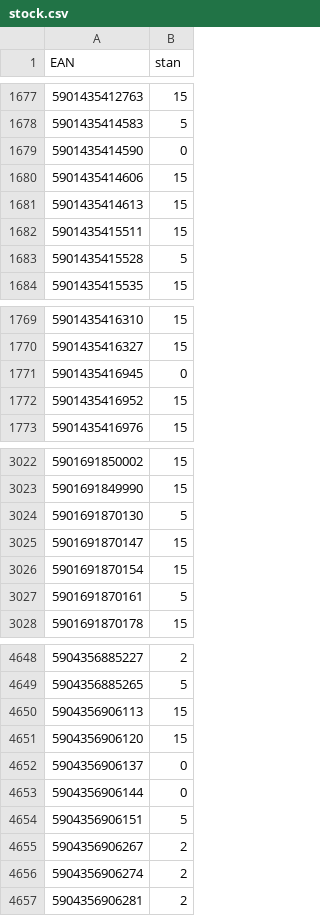
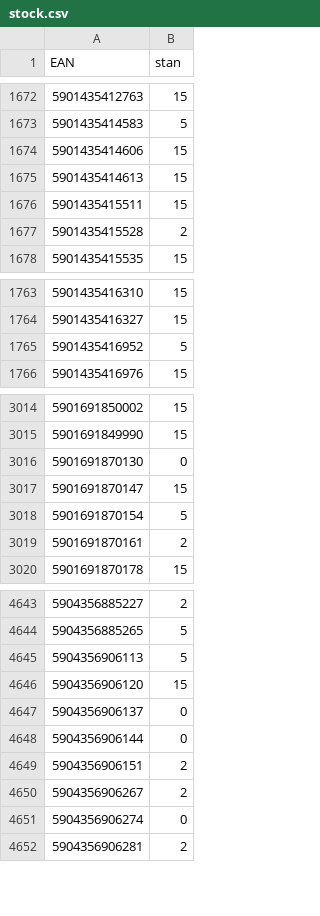
Before and after one commit to mbtylla/pigu, a CSV file: stock.csv, drawn as a sheet; only a part is shown, gaps mark what is left out; the diff covers the shown part only.

```diff
--- a/stock.csv
+++ b/stock.csv
@@ -1678,3 +1673,2 @@ EAN,stan
 5901435414583,5
-5901435414590,0
 5901435414606,15
@@ -1682,3 +1676,3 @@ EAN,stan
 5901435415511,15
-5901435415528,5
+5901435415528,2
 5901435415535,15
@@ -1770,4 +1764,3 @@ EAN,stan
 5901435416327,15
-5901435416945,0
-5901435416952,15
+5901435416952,5
 5901435416976,15
@@ -3023,6 +3015,6 @@ EAN,stan
 5901691849990,15
-5901691870130,5
+5901691870130,0
 5901691870147,15
-5901691870154,15
-5901691870161,5
+5901691870154,5
+5901691870161,2
 5901691870178,15
@@ -4649,3 +4644,3 @@ EAN,stan
 5904356885265,5
-5904356906113,15
+5904356906113,5
 5904356906120,15
@@ -4653,5 +4648,5 @@ EAN,stan
 5904356906144,0
-5904356906151,5
+5904356906151,2
 5904356906267,2
-5904356906274,2
+5904356906274,0
 5904356906281,2
```
Also changed, not shown: 3 added rows, 7 removed rows and 131 edited cells elsewhere in this file, 2 other files.
